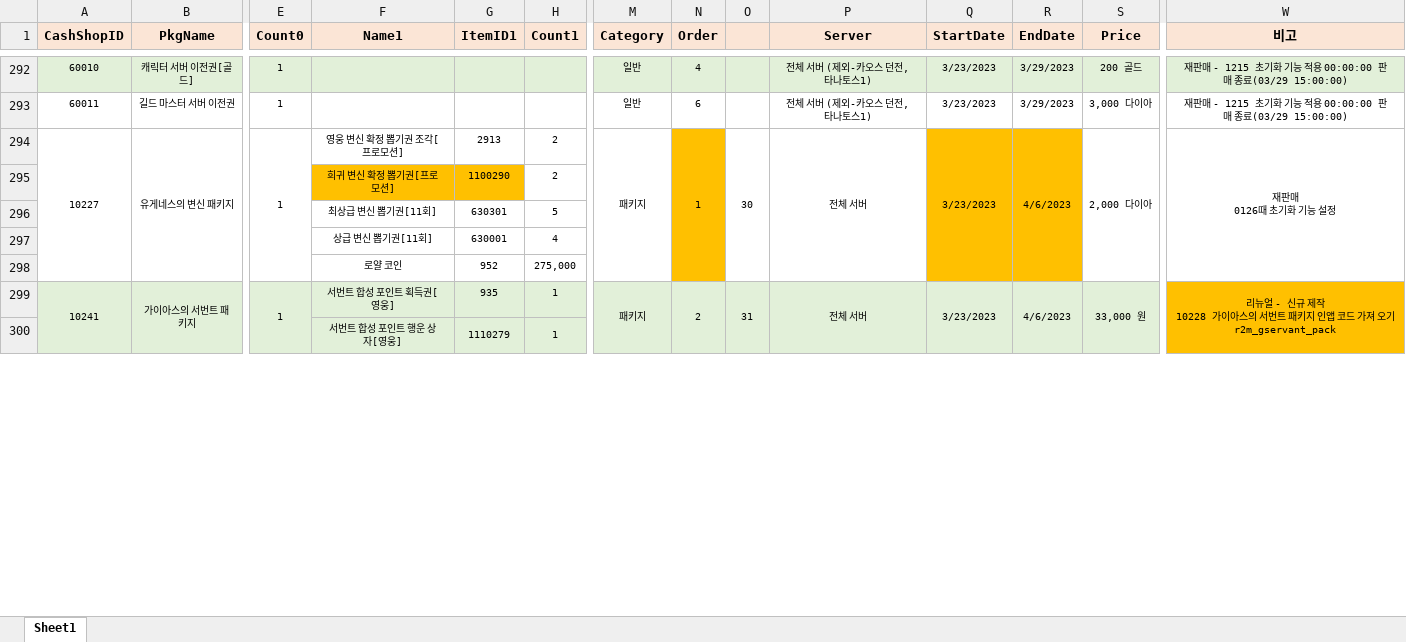
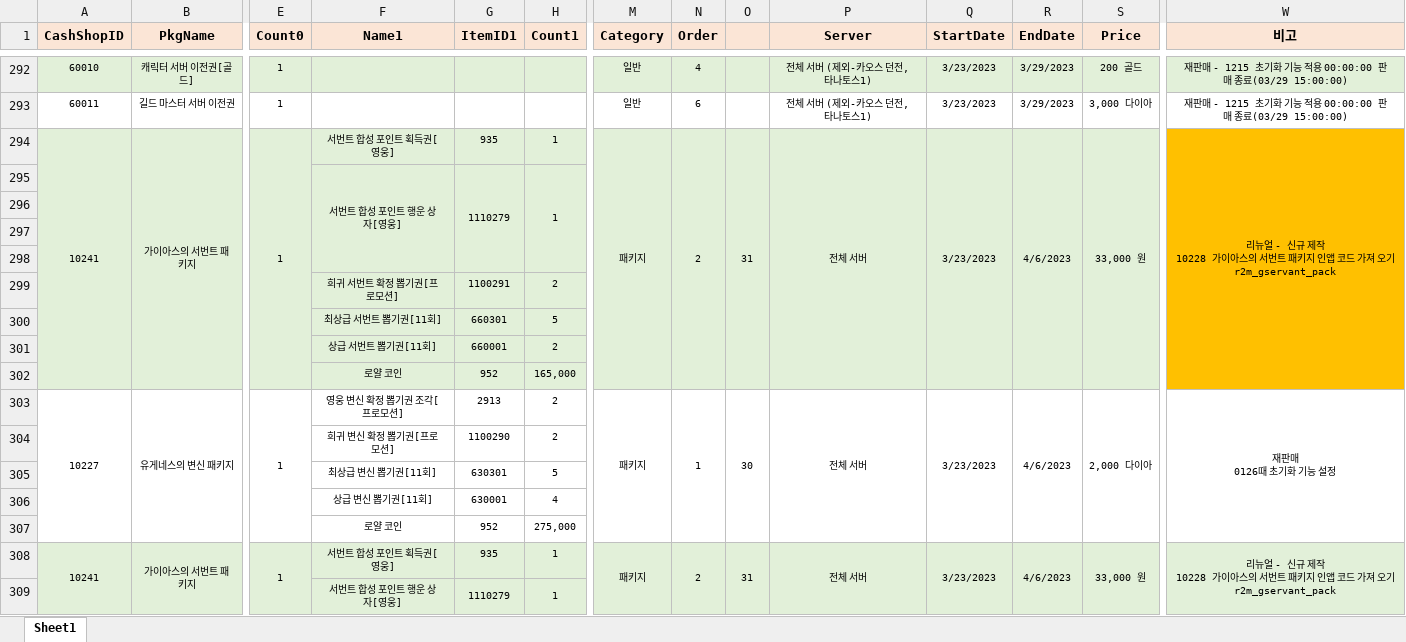
Before and after one commit to SungMinseok/TC_AutoMaker-R2M, an Excel workbook: 유료상점DATA_KR.xlsx, sheet Sheet1, drawn as a sheet; only a part is shown, gaps mark what is left out; values as stored, in another font and other column widths than the file's, no borders; addresses are those after the commit; rows hold the shown columns only; ↵ is a line break in a cell; the diff covers the shown part only; the diff names each change by its address in the sheet, - before the commit and + after, or states it on an @@ line.

```diff
--- a/유료상점DATA_KR.xlsx (sheet Sheet1)
+++ b/유료상점DATA_KR.xlsx (sheet Sheet1)
+row 294: 10241 | 가이아스의 서번트 패키지 | 1 | 서번트 합성 포인트 획득권[영웅] | 935 | 1 | 패키지 | 2 | 31 | 전체 서버 | 3/23/2023 | 4/6/2023 | 33,000 원 | 리뉴얼 - 신규 제작 ↵ 10228 가이아스의 서번트 패키지 인앱 코드 가져 오기 ↵ r2m_gservant_pack
+row 295:  |  |  | 서번트 합성 포인트 행운 상자[영웅] | 1110279 | 1
+row 296: (empty)
+row 297: (empty)
+row 298: (empty)
+row 299:  |  |  | 희귀 서번트 확정 뽑기권[프로모션] | 1100291 | 2
+row 300:  |  |  | 최상급 서번트 뽑기권[11회] | 660301 | 5
+row 301:  |  |  | 상급 서번트 뽑기권[11회] | 660001 | 2
+row 302:  |  |  | 로얄 코인 | 952 | 165,000
-N303:N307 fill: #FFC000
+N303:N307 fill: none
-Q303:R307 fill: #FFC000
+Q303:R307 fill: none
-F304:G304 fill: #FFC000
+F304:G304 fill: none
-W308:W309 fill: #FFC000
+W308:W309 fill: #E2F0D9
```
Also changed, not shown: 14 added rows, 4 removed rows, 3 edited cells and cell formats elsewhere in this sheet, 1 other file.
